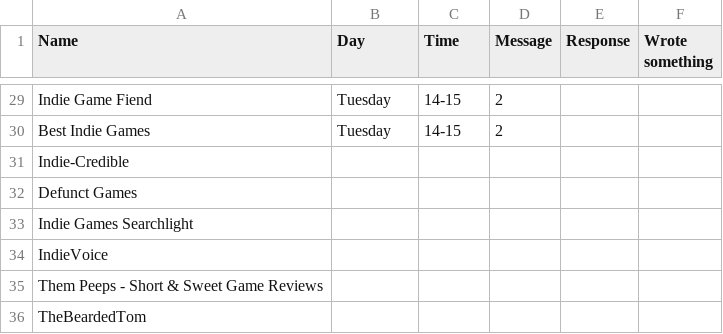
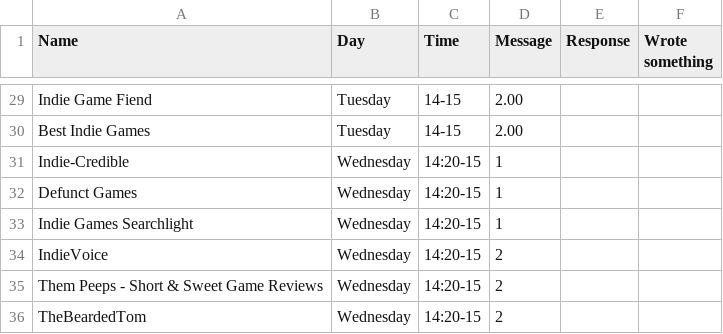
Before and after one commit to Asheepun/press-list, a CSV file: data-boyandbox.csv, drawn as a sheet; only a part is shown, gaps mark what is left out; removed rows and columns are numbered as before the commit, all else as after; the diff covers the shown part only; the diff names each change by its address in the sheet, - before the commit and + after, or states it on an @@ line.

```diff
--- a/data-boyandbox.csv
+++ b/data-boyandbox.csv
-D29:D30 (Message): 2
+D29:D30 (Message): 2.00
-row 31: Indie-Credible
-row 32: Defunct Games
-row 33: Indie Games Searchlight
-row 34: IndieVoice
-row 35: Them Peeps - Short & Sweet Game Reviews
-row 36: TheBeardedTom
+row 31: Indie-Credible | Wednesday | 14:20-15 | 1
+row 32: Defunct Games | Wednesday | 14:20-15 | 1
+row 33: Indie Games Searchlight | Wednesday | 14:20-15 | 1
+row 34: IndieVoice | Wednesday | 14:20-15 | 2
+row 35: Them Peeps - Short & Sweet Game Reviews | Wednesday | 14:20-15 | 2
+row 36: TheBeardedTom | Wednesday | 14:20-15 | 2
```
Also changed, not shown: 10 added rows, 10 removed rows and 16 edited cells elsewhere in this file, 3 other files.
